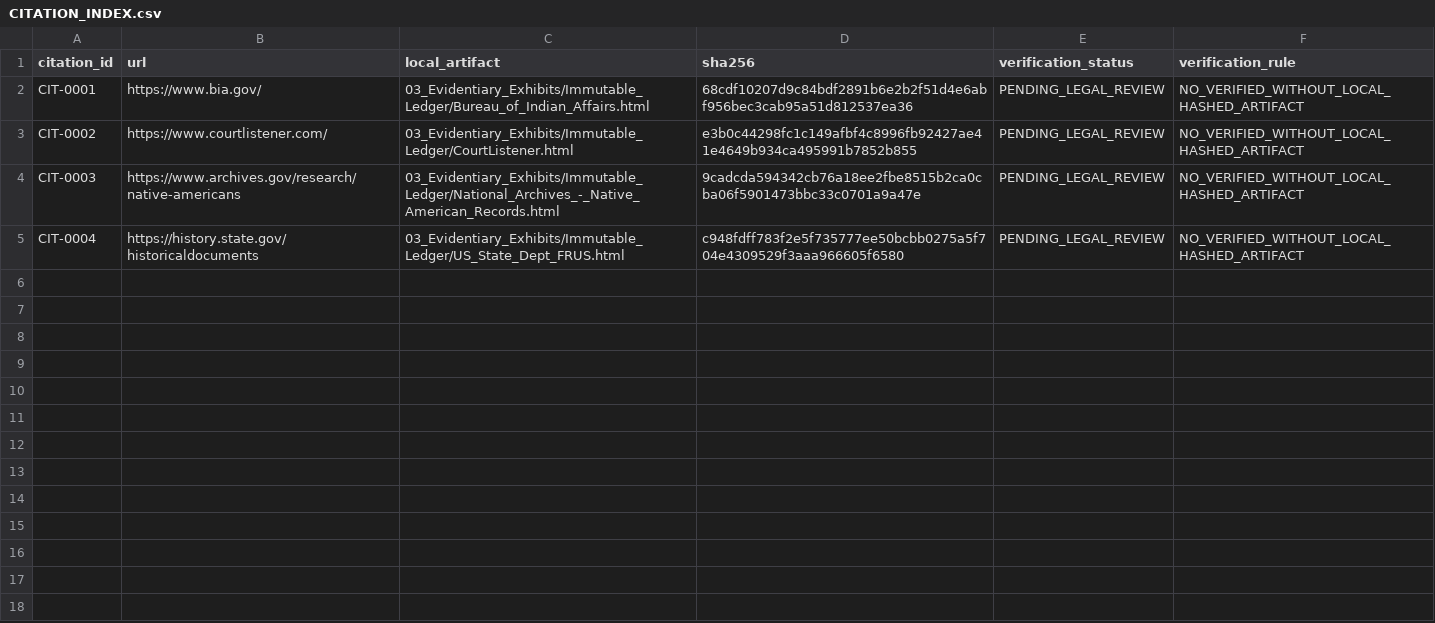
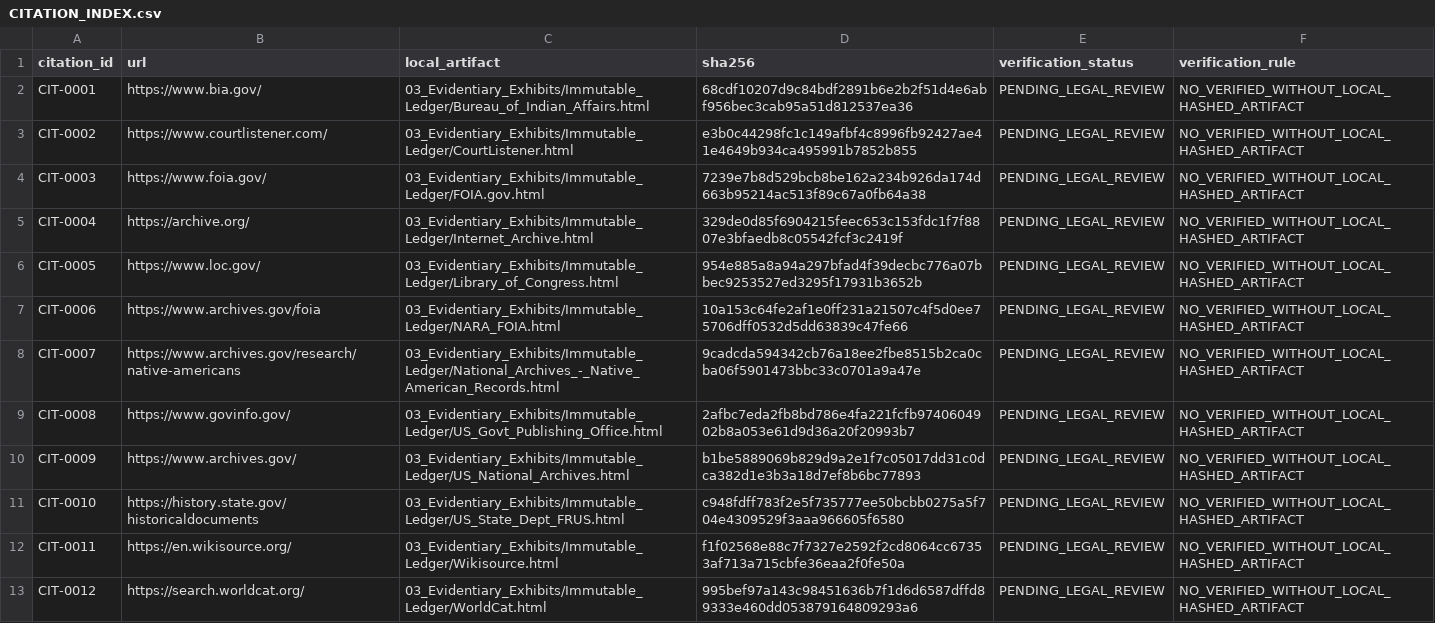
Before and after one commit to GlobalRestitutionAlliance/turtle-island-us-ak-native-village-of-nunam-iqua-master-litigation, a CSV file: 03_Evidentiary_Exhibits/CITATION_INDEX.csv, drawn as a sheet.

Commit message:
Batch 2b: harvest expanded sources, citations, manifests

```diff
--- a/03_Evidentiary_Exhibits/CITATION_INDEX.csv
+++ b/03_Evidentiary_Exhibits/CITATION_INDEX.csv
@@ -3,3 +3,11 @@ CIT-0001,https://www.bia.gov/,03_Evidentiary_Exhibits/Immutable_Ledger/Bureau_of
 CIT-0002,https://www.courtlistener.com/,03_Evidentiary_Exhibits/Immutable_Ledger/CourtListener.html,e3b0c44298fc1c149afbf4c8996fb92427ae41e4649b934ca495991b7852b855,PENDING_LEGAL_REVIEW,NO_VERIFIED_WITHOUT_LOCAL_HASHED_ARTIFACT
-CIT-0003,https://www.archives.gov/research/native-americans,03_Evidentiary_Exhibits/Immutable_Ledger/National_Archives_-_Native_American_Records.html,9cadcda594342cb76a18ee2fbe8515b2ca0cba06f5901473bbc33c0701a9a47e,PENDING_LEGAL_REVIEW,NO_VERIFIED_WITHOUT_LOCAL_HASHED_ARTIFACT
-CIT-0004,https://history.state.gov/historicaldocuments,03_Evidentiary_Exhibits/Immutable_Ledger/US_State_Dept_FRUS.html,c948fdff783f2e5f735777ee50bcbb0275a5f704e4309529f3aaa966605f6580,PENDING_LEGAL_REVIEW,NO_VERIFIED_WITHOUT_LOCAL_HASHED_ARTIFACT
+CIT-0003,https://www.foia.gov/,03_Evidentiary_Exhibits/Immutable_Ledger/FOIA.gov.html,7239e7b8d529bcb8be162a234b926da174d663b95214ac513f89c67a0fb64a38,PENDING_LEGAL_REVIEW,NO_VERIFIED_WITHOUT_LOCAL_HASHED_ARTIFACT
+CIT-0004,https://archive.org/,03_Evidentiary_Exhibits/Immutable_Ledger/Internet_Archive.html,329de0d85f6904215feec653c153fdc1f7f8807e3bfaedb8c05542fcf3c2419f,PENDING_LEGAL_REVIEW,NO_VERIFIED_WITHOUT_LOCAL_HASHED_ARTIFACT
+CIT-0005,https://www.loc.gov/,03_Evidentiary_Exhibits/Immutable_Ledger/Library_of_Congress.html,954e885a8a94a297bfad4f39decbc776a07bbec9253527ed3295f17931b3652b,PENDING_LEGAL_REVIEW,NO_VERIFIED_WITHOUT_LOCAL_HASHED_ARTIFACT
+CIT-0006,https://www.archives.gov/foia,03_Evidentiary_Exhibits/Immutable_Ledger/NARA_FOIA.html,10a153c64fe2af1e0ff231a21507c4f5d0ee75706dff0532d5dd63839c47fe66,PENDING_LEGAL_REVIEW,NO_VERIFIED_WITHOUT_LOCAL_HASHED_ARTIFACT
+CIT-0007,https://www.archives.gov/research/native-americans,03_Evidentiary_Exhibits/Immutable_Ledger/National_Archives_-_Native_American_Records.html,9cadcda594342cb76a18ee2fbe8515b2ca0cba06f5901473bbc33c0701a9a47e,PENDING_LEGAL_REVIEW,NO_VERIFIED_WITHOUT_LOCAL_HASHED_ARTIFACT
+CIT-0008,https://www.govinfo.gov/,03_Evidentiary_Exhibits/Immutable_Ledger/US_Govt_Publishing_Office.html,2afbc7eda2fb8bd786e4fa221fcfb9740604902b8a053e61d9d36a20f20993b7,PENDING_LEGAL_REVIEW,NO_VERIFIED_WITHOUT_LOCAL_HASHED_ARTIFACT
+CIT-0009,https://www.archives.gov/,03_Evidentiary_Exhibits/Immutable_Ledger/US_National_Archives.html,b1be5889069b829d9a2e1f7c05017dd31c0dca382d1e3b3a18d7ef8b6bc77893,PENDING_LEGAL_REVIEW,NO_VERIFIED_WITHOUT_LOCAL_HASHED_ARTIFACT
+CIT-0010,https://history.state.gov/historicaldocuments,03_Evidentiary_Exhibits/Immutable_Ledger/US_State_Dept_FRUS.html,c948fdff783f2e5f735777ee50bcbb0275a5f704e4309529f3aaa966605f6580,PENDING_LEGAL_REVIEW,NO_VERIFIED_WITHOUT_LOCAL_HASHED_ARTIFACT
+CIT-0011,https://en.wikisource.org/,03_Evidentiary_Exhibits/Immutable_Ledger/Wikisource.html,f1f02568e88c7f7327e2592f2cd8064cc67353af713a715cbfe36eaa2f0fe50a,PENDING_LEGAL_REVIEW,NO_VERIFIED_WITHOUT_LOCAL_HASHED_ARTIFACT
+CIT-0012,https://search.worldcat.org/,03_Evidentiary_Exhibits/Immutable_Ledger/WorldCat.html,995bef97a143c98451636b7f1d6d6587dffd89333e460dd053879164809293a6,PENDING_LEGAL_REVIEW,NO_VERIFIED_WITHOUT_LOCAL_HASHED_ARTIFACT
```
Also changed, not shown: 32 other files.
